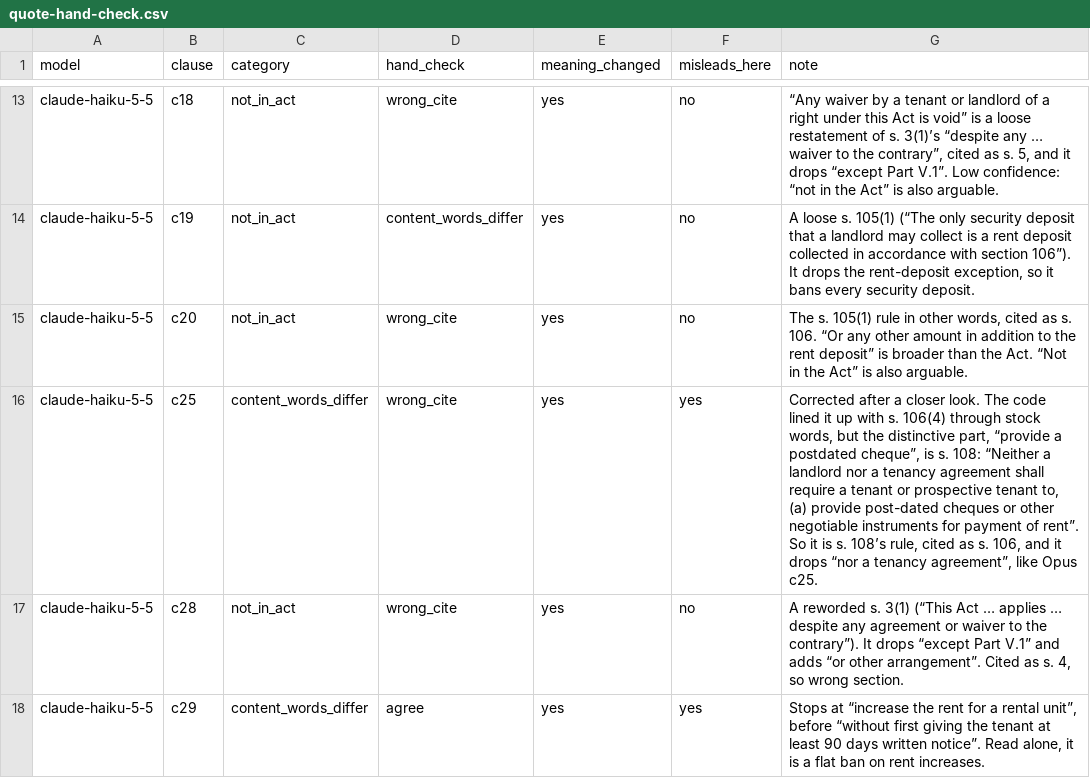
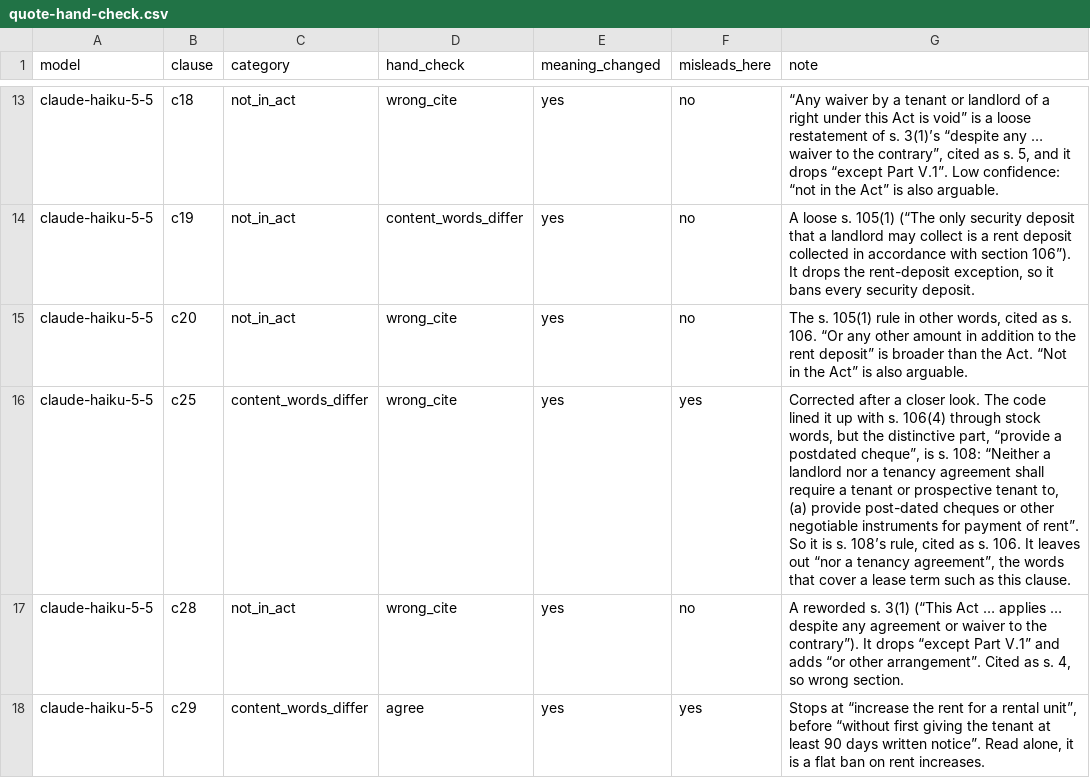
Before and after one commit to present42/lease-clause-checker, a CSV file: results/closedbook-v1+conventions-v1/quote-hand-check.csv, drawn as a sheet; only a part is shown, gaps mark what is left out.

```diff
--- a/results/closedbook-v1+conventions-v1/quote-hand-check.csv
+++ b/results/closedbook-v1+conventions-v1/quote-hand-check.csv
@@ -15,3 +15,3 @@ claude-haiku-5-5,c19,not_in_act,content_words_differ,yes,no,"A loose s. 105(1) (
 claude-haiku-5-5,c20,not_in_act,wrong_cite,yes,no,"The s. 105(1) rule in other words, cited as s. 106. “Or any other amount in addition to the rent deposit” is broader than the Act. “Not in the Act” is also arguable."
-claude-haiku-5-5,c25,content_words_differ,wrong_cite,yes,yes,"Corrected after a closer look. The code lined it up with s. 106(4) through stock words, but the distinctive part, “provide a postdated cheque”, is s. 108: “Neither a landlord nor a tenancy agreement shall require a tenant or prospective tenant to, (a) provide post-dated cheques or other negotiable instruments for payment of rent”. So it is s. 108’s rule, cited as s. 106, and it drops “nor a tenancy agreement”, like Opus c25."
+claude-haiku-5-5,c25,content_words_differ,wrong_cite,yes,yes,"Corrected after a closer look. The code lined it up with s. 106(4) through stock words, but the distinctive part, “provide a postdated cheque”, is s. 108: “Neither a landlord nor a tenancy agreement shall require a tenant or prospective tenant to, (a) provide post-dated cheques or other negotiable instruments for payment of rent”. So it is s. 108’s rule, cited as s. 106. It leaves out “nor a tenancy agreement”, the words that cover a lease term such as this clause."
 claude-haiku-5-5,c28,not_in_act,wrong_cite,yes,no,"A reworded s. 3(1) (“This Act … applies … despite any agreement or waiver to the contrary”). It drops “except Part V.1” and adds “or other arrangement”. Cited as s. 4, so wrong section."
```
Also changed, not shown: 4 other files.
